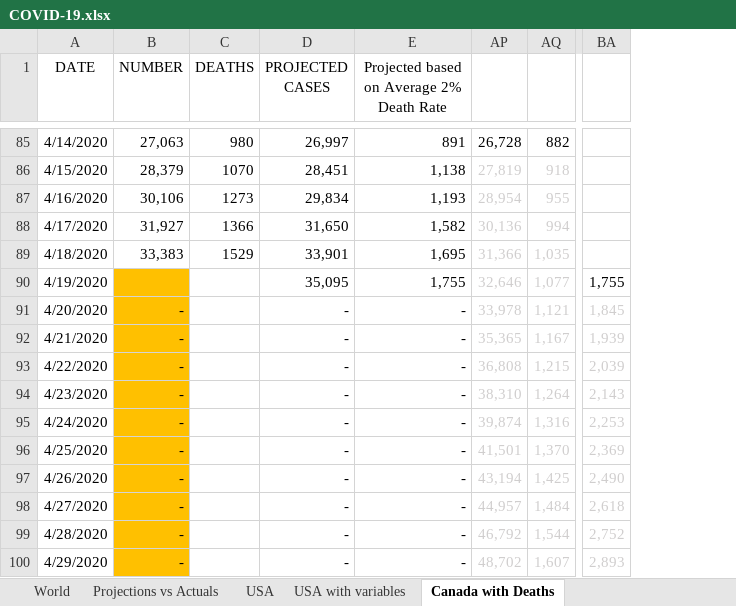
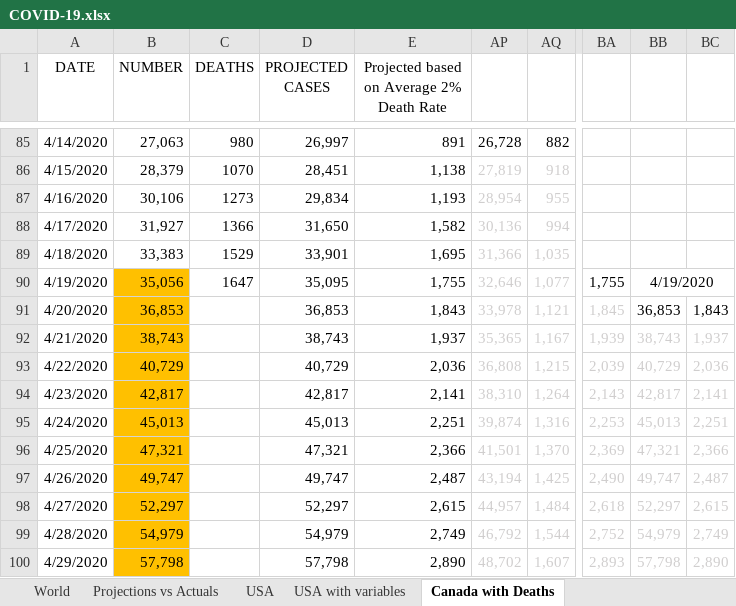
Before and after one commit to timothycomeau/COVID-19, an Excel workbook: COVID-19.xlsx, sheet Canada with Deaths, drawn as a sheet; only a part is shown, gaps mark what is left out; values as stored, in another font and other column widths than the file's, no borders; charts and pictures not drawn; the diff covers the shown part only; the diff names each change by its address in the sheet, - before the commit and + after, or states it on an @@ line.

```diff
--- a/COVID-19.xlsx (sheet Canada with Deaths)
+++ b/COVID-19.xlsx (sheet Canada with Deaths)
+column BB, rows 90-100: 4/19/2020 | 36,853 | 38,743 | 40,729 | 42,817 | 45,013 | 47,321 | 49,747 | 52,297 | 54,979 | 57,798
+column BC, rows 91-100: 1,843 | 1,937 | 2,036 | 2,141 | 2,251 | 2,366 | 2,487 | 2,615 | 2,749 | 2,890
-B90 (NUMBER): (empty)
+B90 (NUMBER): 35,056
-C90 (DEATHS): (empty)
+C90 (DEATHS): 1647
-B91 (NUMBER): -
+B91 (NUMBER): 36,853
-D91 (PROJECTED CASES): -
+D91 (PROJECTED CASES): 36,853
-E91: -
+E91: 1,843
-B92 (NUMBER): -
+B92 (NUMBER): 38,743
-D92 (PROJECTED CASES): -
+D92 (PROJECTED CASES): 38,743
-E92: -
+E92: 1,937
-B93 (NUMBER): -
+B93 (NUMBER): 40,729
-D93 (PROJECTED CASES): -
+D93 (PROJECTED CASES): 40,729
-E93: -
+E93: 2,036
-B94 (NUMBER): -
+B94 (NUMBER): 42,817
-D94 (PROJECTED CASES): -
+D94 (PROJECTED CASES): 42,817
-E94: -
+E94: 2,141
-B95 (NUMBER): -
+B95 (NUMBER): 45,013
-D95 (PROJECTED CASES): -
+D95 (PROJECTED CASES): 45,013
-E95: -
+E95: 2,251
-B96 (NUMBER): -
+B96 (NUMBER): 47,321
-D96 (PROJECTED CASES): -
+D96 (PROJECTED CASES): 47,321
-E96: -
+E96: 2,366
-B97 (NUMBER): -
+B97 (NUMBER): 49,747
-D97 (PROJECTED CASES): -
+D97 (PROJECTED CASES): 49,747
-E97: -
+E97: 2,487
-B98 (NUMBER): -
+B98 (NUMBER): 52,297
-D98 (PROJECTED CASES): -
+D98 (PROJECTED CASES): 52,297
-E98: -
+E98: 2,615
-B99 (NUMBER): -
+B99 (NUMBER): 54,979
-D99 (PROJECTED CASES): -
+D99 (PROJECTED CASES): 54,979
-E99: -
+E99: 2,749
-B100 (NUMBER): -
+B100 (NUMBER): 57,798
-D100 (PROJECTED CASES): -
+D100 (PROJECTED CASES): 57,798
-E100: -
+E100: 2,890
```
Also changed, not shown: 99 edited cells elsewhere in this sheet, sheet USA, sheet Nova Scotia, sheet Projections vs Actuals, sheet Python Models, sheet USA with variables, sheet World, 4 more sheets, charts or pictures, 9 other files.
